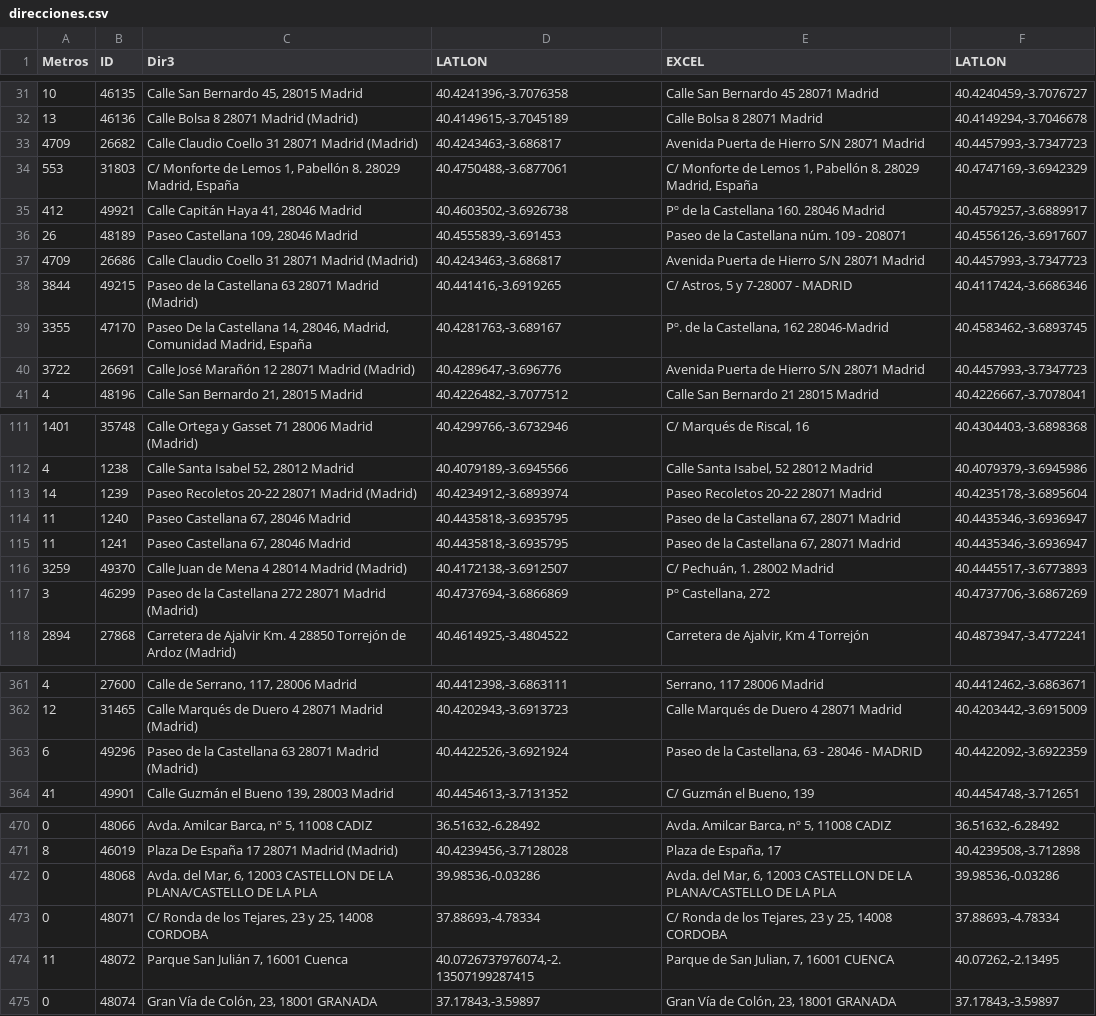
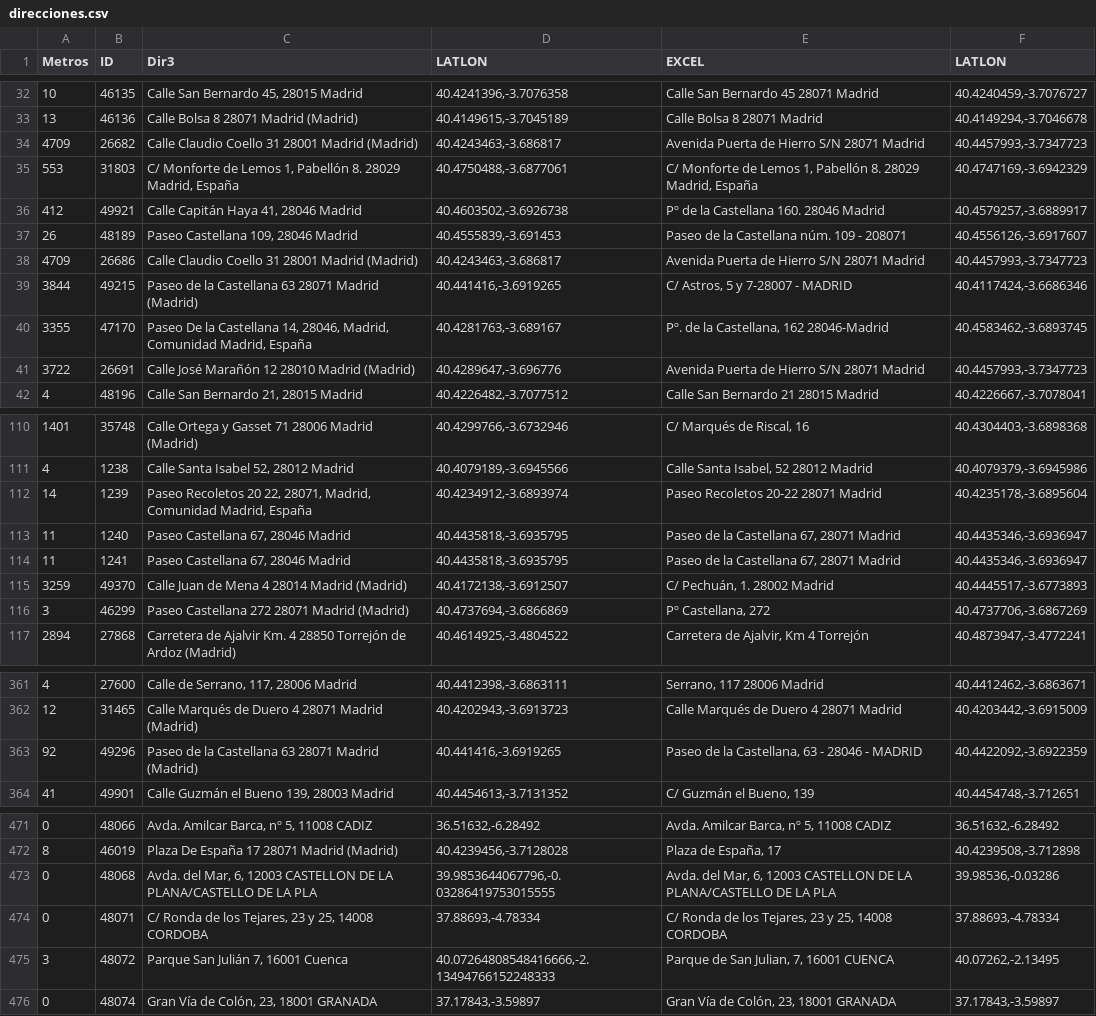
Before and after one commit to s-nt-s/TAI-Madrid, a CSV file: debug/direcciones.csv, drawn as a sheet; only a part is shown, gaps mark what is left out; the diff covers the shown part only.

```diff
--- a/debug/direcciones.csv
+++ b/debug/direcciones.csv
@@ -32,3 +33,3 @@ Metros	ID	Dir3	LATLON	EXCEL	LATLON
 13	46136	Calle Bolsa 8 28071 Madrid (Madrid)	40.4149615,-3.7045189	Calle Bolsa 8 28071 Madrid	40.4149294,-3.7046678
-4709	26682	Calle Claudio Coello 31 28071 Madrid (Madrid)	40.4243463,-3.686817	Avenida Puerta de Hierro S/N 28071 Madrid	40.4457993,-3.7347723
+4709	26682	Calle Claudio Coello 31 28001 Madrid (Madrid)	40.4243463,-3.686817	Avenida Puerta de Hierro S/N 28071 Madrid	40.4457993,-3.7347723
 553	31803	C/ Monforte de Lemos 1, Pabellón 8. 28029 Madrid, España	40.4750488,-3.6877061	C/ Monforte de Lemos 1, Pabellón 8. 28029 Madrid, España	40.4747169,-3.6942329
@@ -36,6 +37,6 @@ Metros	ID	Dir3	LATLON	EXCEL	LATLON
 26	48189	Paseo Castellana 109, 28046 Madrid	40.4555839,-3.691453	Paseo de la Castellana núm. 109 - 208071	40.4556126,-3.6917607
-4709	26686	Calle Claudio Coello 31 28071 Madrid (Madrid)	40.4243463,-3.686817	Avenida Puerta de Hierro S/N 28071 Madrid	40.4457993,-3.7347723
+4709	26686	Calle Claudio Coello 31 28001 Madrid (Madrid)	40.4243463,-3.686817	Avenida Puerta de Hierro S/N 28071 Madrid	40.4457993,-3.7347723
 3844	49215	Paseo de la Castellana 63 28071 Madrid (Madrid)	40.441416,-3.6919265	C/ Astros, 5 y 7-28007 - MADRID	40.4117424,-3.6686346
 3355	47170	Paseo De la Castellana 14, 28046, Madrid, Comunidad Madrid, España	40.4281763,-3.689167	Pº. de la Castellana, 162 28046-Madrid	40.4583462,-3.6893745
-3722	26691	Calle José Marañón 12 28071 Madrid (Madrid)	40.4289647,-3.696776	Avenida Puerta de Hierro S/N 28071 Madrid	40.4457993,-3.7347723
+3722	26691	Calle José Marañón 12 28010 Madrid (Madrid)	40.4289647,-3.696776	Avenida Puerta de Hierro S/N 28071 Madrid	40.4457993,-3.7347723
 4	48196	Calle San Bernardo 21, 28015 Madrid	40.4226482,-3.7077512	Calle San Bernardo 21 28015 Madrid	40.4226667,-3.7078041
@@ -112,3 +111,3 @@ Metros	ID	Dir3	LATLON	EXCEL	LATLON
 4	1238	Calle Santa Isabel 52, 28012 Madrid	40.4079189,-3.6945566	Calle Santa Isabel, 52 28012 Madrid	40.4079379,-3.6945986
-14	1239	Paseo Recoletos 20-22 28071 Madrid (Madrid)	40.4234912,-3.6893974	Paseo Recoletos 20-22 28071 Madrid	40.4235178,-3.6895604
+14	1239	Paseo Recoletos 20 22, 28071, Madrid, Comunidad Madrid, España	40.4234912,-3.6893974	Paseo Recoletos 20-22 28071 Madrid	40.4235178,-3.6895604
 11	1240	Paseo Castellana 67, 28046 Madrid	40.4435818,-3.6935795	Paseo de la Castellana 67, 28071 Madrid	40.4435346,-3.6936947
@@ -116,3 +115,3 @@ Metros	ID	Dir3	LATLON	EXCEL	LATLON
 3259	49370	Calle Juan de Mena 4 28014 Madrid (Madrid)	40.4172138,-3.6912507	C/ Pechuán, 1. 28002 Madrid	40.4445517,-3.6773893
-3	46299	Paseo de la Castellana 272 28071 Madrid (Madrid)	40.4737694,-3.6866869	Pº Castellana, 272	40.4737706,-3.6867269
+3	46299	Paseo Castellana 272 28071 Madrid (Madrid)	40.4737694,-3.6866869	Pº Castellana, 272	40.4737706,-3.6867269
 2894	27868	Carretera de Ajalvir Km. 4 28850 Torrejón de Ardoz (Madrid)	40.4614925,-3.4804522	Carretera de Ajalvir, Km 4 Torrejón	40.4873947,-3.4772241
@@ -362,3 +362,3 @@ Metros	ID	Dir3	LATLON	EXCEL	LATLON
 12	31465	Calle Marqués de Duero 4 28071 Madrid (Madrid)	40.4202943,-3.6913723	Calle Marqués de Duero 4 28071 Madrid	40.4203442,-3.6915009
-6	49296	Paseo de la Castellana 63 28071 Madrid (Madrid)	40.4422526,-3.6921924	Paseo de la Castellana, 63 - 28046 - MADRID	40.4422092,-3.6922359
+92	49296	Paseo de la Castellana 63 28071 Madrid (Madrid)	40.441416,-3.6919265	Paseo de la Castellana, 63 - 28046 - MADRID	40.4422092,-3.6922359
 41	49901	Calle Guzmán el Bueno 139, 28003 Madrid	40.4454613,-3.7131352	C/ Guzmán el Bueno, 139	40.4454748,-3.712651
@@ -471,5 +472,5 @@ Metros	ID	Dir3	LATLON	EXCEL	LATLON
 8	46019	Plaza De España 17 28071 Madrid (Madrid)	40.4239456,-3.7128028	Plaza de España, 17	40.4239508,-3.712898
-0	48068	Avda. del Mar, 6, 12003 CASTELLON DE LA PLANA/CASTELLO DE LA PLA	39.98536,-0.03286	Avda. del Mar, 6, 12003 CASTELLON DE LA PLANA/CASTELLO DE LA PLA	39.98536,-0.03286
+0	48068	Avda. del Mar, 6, 12003 CASTELLON DE LA PLANA/CASTELLO DE LA PLA	39.9853644067796,-0.03286419753015555	Avda. del Mar, 6, 12003 CASTELLON DE LA PLANA/CASTELLO DE LA PLA	39.98536,-0.03286
 0	48071	C/ Ronda de los Tejares, 23 y 25, 14008 CORDOBA	37.88693,-4.78334	C/ Ronda de los Tejares, 23 y 25, 14008 CORDOBA	37.88693,-4.78334
-11	48072	Parque San Julián 7, 16001 Cuenca	40.0726737976074,-2.13507199287415	Parque de San Julian, 7, 16001 CUENCA	40.07262,-2.13495
+3	48072	Parque San Julián 7, 16001 Cuenca	40.07264808548416666,-2.13494766152248333	Parque de San Julian, 7, 16001 CUENCA	40.07262,-2.13495
 0	48074	Gran Vía de Colón, 23, 18001 GRANADA	37.17843,-3.59897	Gran Vía de Colón, 23, 18001 GRANADA	37.17843,-3.59897
```
Also changed, not shown: 1 added row, 14 moved rows and 35 edited cells elsewhere in this file, 13 other files.
